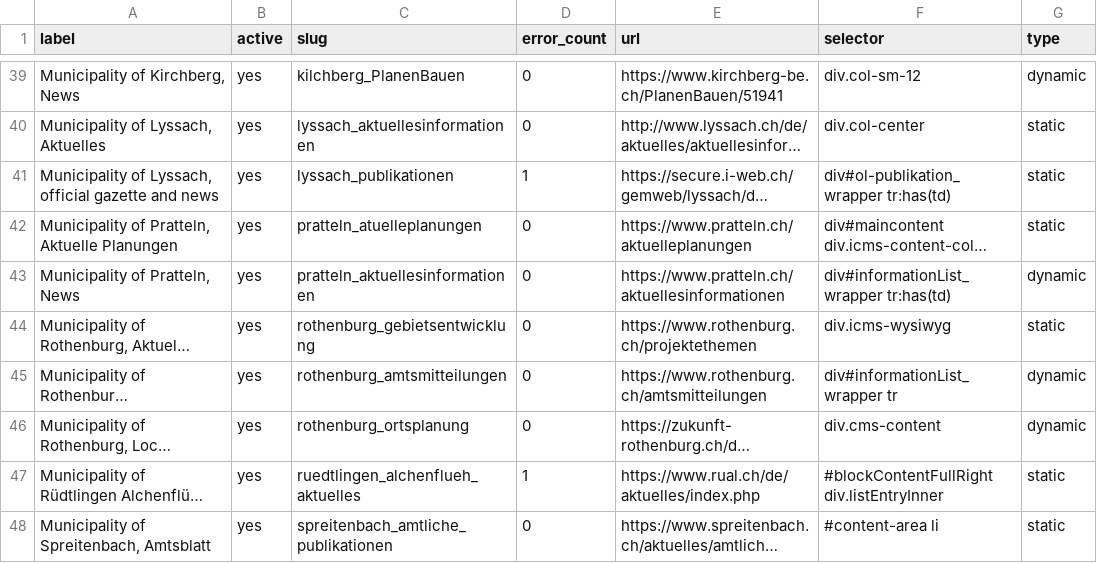
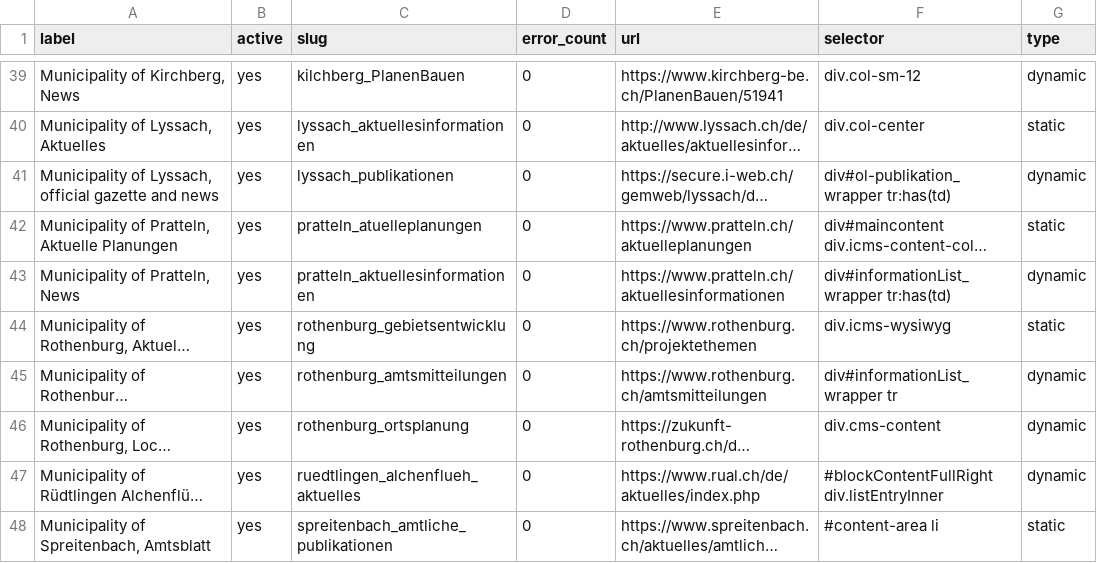
Before and after one commit to ebp-group/website-keyword-monitor, a CSV file: csv/all.csv, drawn as a sheet; only a part is shown, gaps mark what is left out; long unchanged cells end in …; the diff names each change by its address in the sheet, - before the commit and + after, or states it on an @@ line.

Commit message:
Use selenium for more websites

```diff
--- a/csv/all.csv
+++ b/csv/all.csv
-D41 (error_count): 1
+D41 (error_count): 0
-G41 (type): static
+G41 (type): dynamic
-D47 (error_count): 1
+D47 (error_count): 0
-G47 (type): static
+G47 (type): dynamic
```
